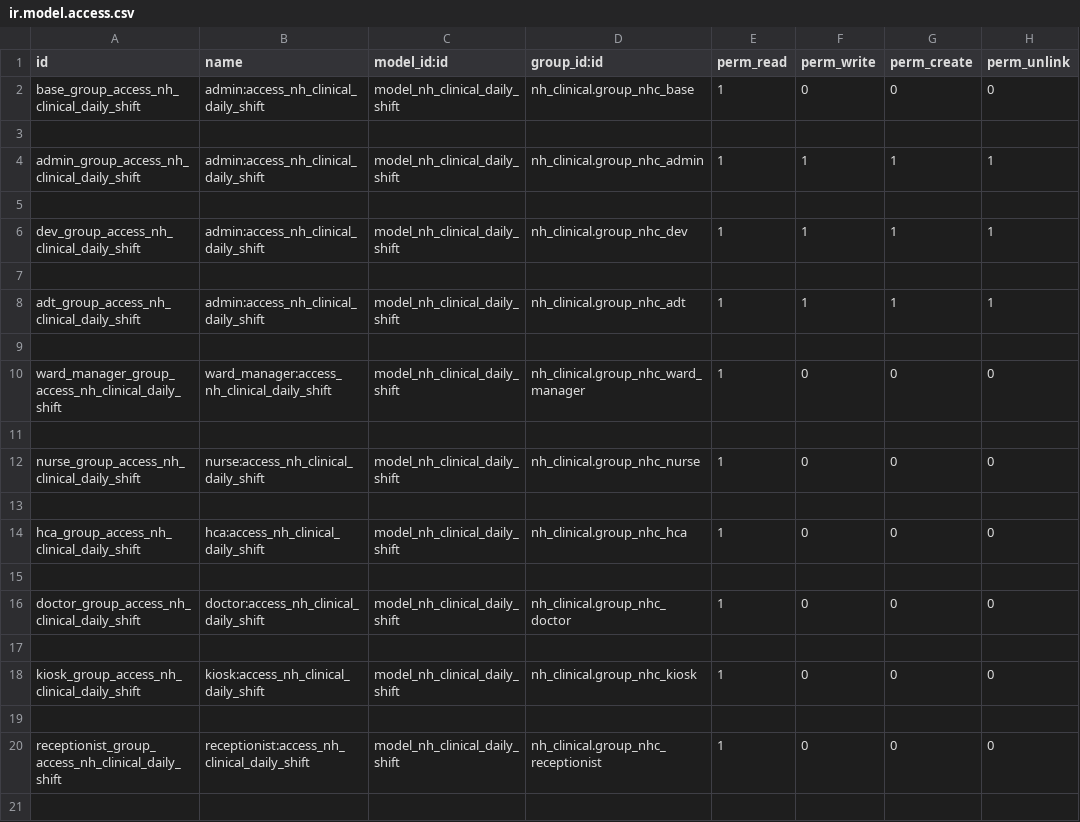
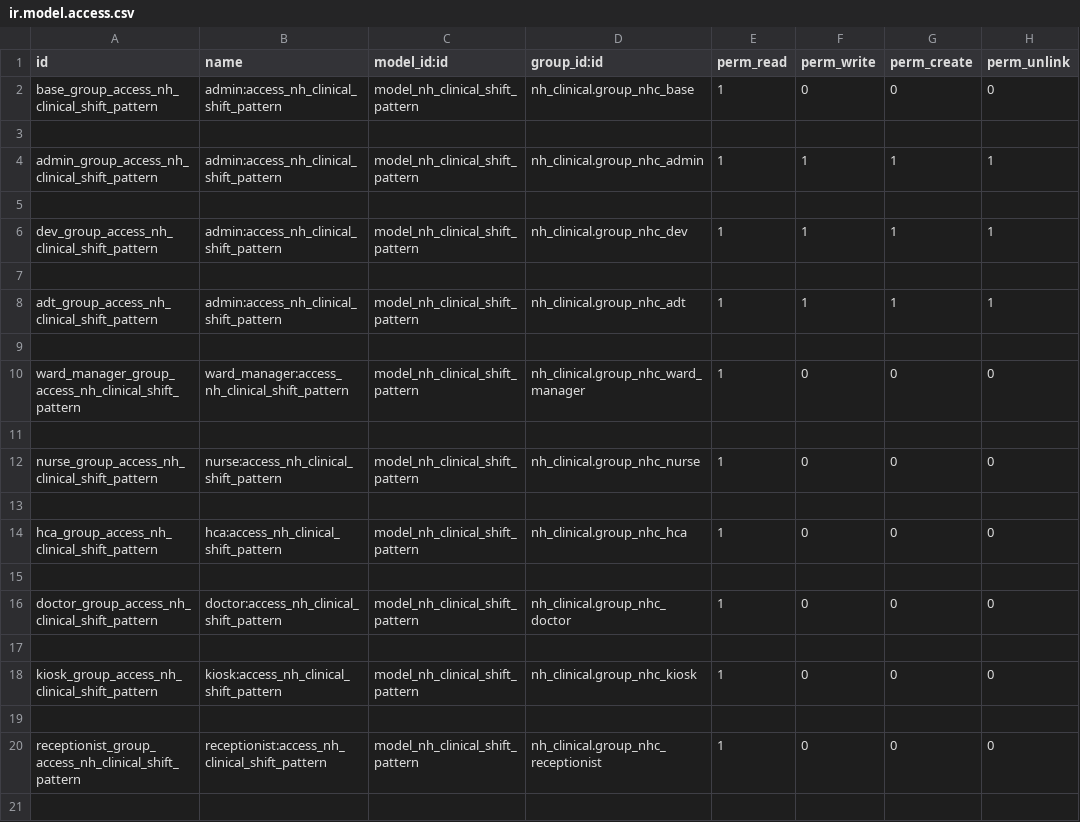
Before and after one commit to AppertaFoundation/patientflow, a CSV file: nh_shift_management/security/ir.model.access.csv, drawn as a sheet; only a part is shown; the diff covers the shown part only.

Commit message:
[FIX] refactor nh.clinical.daily.shift to nh.clinical.shift.pattern

```diff
--- a/nh_shift_management/security/ir.model.access.csv
+++ b/nh_shift_management/security/ir.model.access.csv
@@ -1,21 +1,21 @@
 id,name,model_id:id,group_id:id,perm_read,perm_write,perm_create,perm_unlink
-base_group_access_nh_clinical_daily_shift,admin:access_nh_clinical_daily_shift,model_nh_clinical_daily_shift,nh_clinical.group_nhc_base,1,0,0,0
+base_group_access_nh_clinical_shift_pattern,admin:access_nh_clinical_shift_pattern,model_nh_clinical_shift_pattern,nh_clinical.group_nhc_base,1,0,0,0
 ,,,,,,,
-admin_group_access_nh_clinical_daily_shift,admin:access_nh_clinical_daily_shift,model_nh_clinical_daily_shift,nh_clinical.group_nhc_admin,1,1,1,1
+admin_group_access_nh_clinical_shift_pattern,admin:access_nh_clinical_shift_pattern,model_nh_clinical_shift_pattern,nh_clinical.group_nhc_admin,1,1,1,1
 ,,,,,,,
-dev_group_access_nh_clinical_daily_shift,admin:access_nh_clinical_daily_shift,model_nh_clinical_daily_shift,nh_clinical.group_nhc_dev,1,1,1,1
+dev_group_access_nh_clinical_shift_pattern,admin:access_nh_clinical_shift_pattern,model_nh_clinical_shift_pattern,nh_clinical.group_nhc_dev,1,1,1,1
 ,,,,,,,
-adt_group_access_nh_clinical_daily_shift,admin:access_nh_clinical_daily_shift,model_nh_clinical_daily_shift,nh_clinical.group_nhc_adt,1,1,1,1
+adt_group_access_nh_clinical_shift_pattern,admin:access_nh_clinical_shift_pattern,model_nh_clinical_shift_pattern,nh_clinical.group_nhc_adt,1,1,1,1
 ,,,,,,,
-ward_manager_group_access_nh_clinical_daily_shift,ward_manager:access_nh_clinical_daily_shift,model_nh_clinical_daily_shift,nh_clinical.group_nhc_ward_manager,1,0,0,0
+ward_manager_group_access_nh_clinical_shift_pattern,ward_manager:access_nh_clinical_shift_pattern,model_nh_clinical_shift_pattern,nh_clinical.group_nhc_ward_manager,1,0,0,0
 ,,,,,,,
-nurse_group_access_nh_clinical_daily_shift,nurse:access_nh_clinical_daily_shift,model_nh_clinical_daily_shift,nh_clinical.group_nhc_nurse,1,0,0,0
+nurse_group_access_nh_clinical_shift_pattern,nurse:access_nh_clinical_shift_pattern,model_nh_clinical_shift_pattern,nh_clinical.group_nhc_nurse,1,0,0,0
 ,,,,,,,
-hca_group_access_nh_clinical_daily_shift,hca:access_nh_clinical_daily_shift,model_nh_clinical_daily_shift,nh_clinical.group_nhc_hca,1,0,0,0
+hca_group_access_nh_clinical_shift_pattern,hca:access_nh_clinical_shift_pattern,model_nh_clinical_shift_pattern,nh_clinical.group_nhc_hca,1,0,0,0
 ,,,,,,,
-doctor_group_access_nh_clinical_daily_shift,doctor:access_nh_clinical_daily_shift,model_nh_clinical_daily_shift,nh_clinical.group_nhc_doctor,1,0,0,0
+doctor_group_access_nh_clinical_shift_pattern,doctor:access_nh_clinical_shift_pattern,model_nh_clinical_shift_pattern,nh_clinical.group_nhc_doctor,1,0,0,0
 ,,,,,,,
-kiosk_group_access_nh_clinical_daily_shift,kiosk:access_nh_clinical_daily_shift,model_nh_clinical_daily_shift,nh_clinical.group_nhc_kiosk,1,0,0,0
+kiosk_group_access_nh_clinical_shift_pattern,kiosk:access_nh_clinical_shift_pattern,model_nh_clinical_shift_pattern,nh_clinical.group_nhc_kiosk,1,0,0,0
 ,,,,,,,
-receptionist_group_access_nh_clinical_daily_shift,receptionist:access_nh_clinical_daily_shift,model_nh_clinical_daily_shift,nh_clinical.group_nhc_receptionist,1,0,0,0
+receptionist_group_access_nh_clinical_shift_pattern,receptionist:access_nh_clinical_shift_pattern,model_nh_clinical_shift_pattern,nh_clinical.group_nhc_receptionist,1,0,0,0
 ,,,,,,,
```
Also changed, not shown: 12 edited cells elsewhere in this file, 2 other files.
